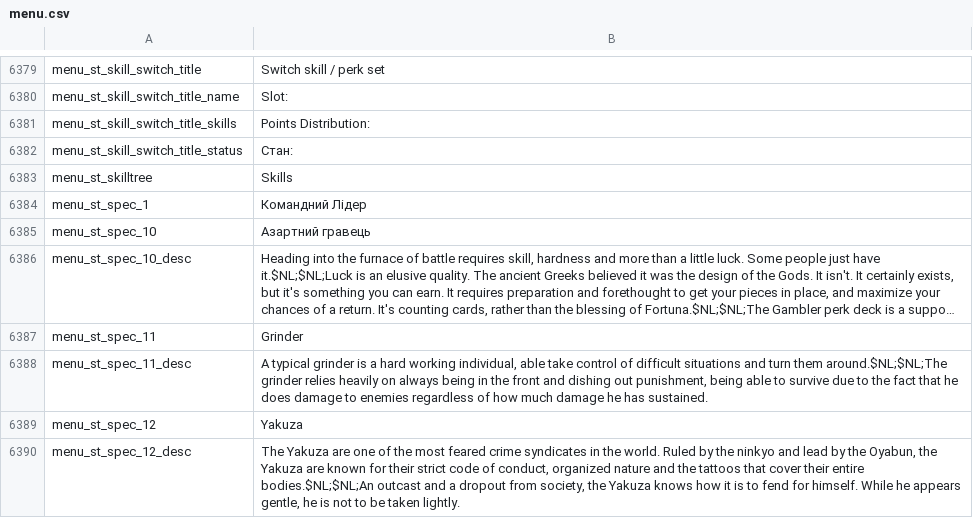
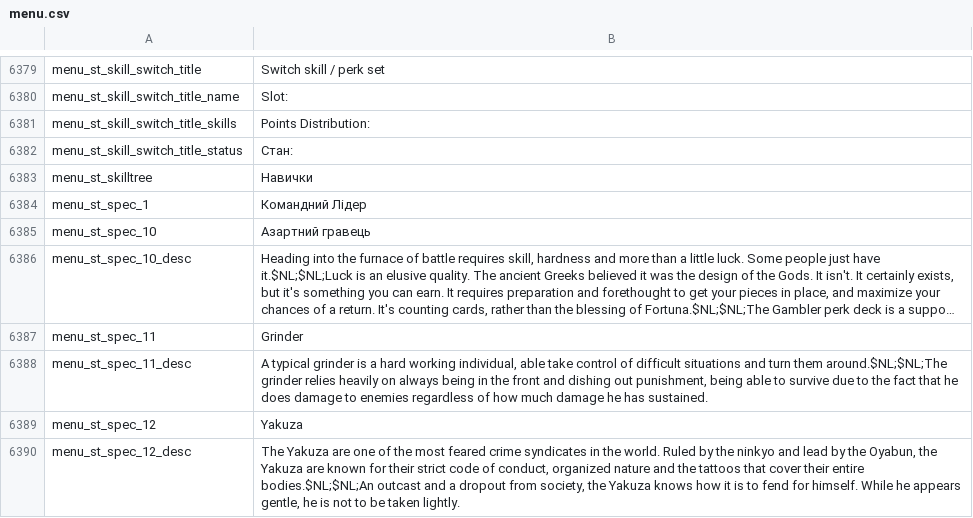
Before and after one commit to Parapando/Payday-2-UA, a CSV file: Crowdin/translated/menu.csv, drawn as a sheet; only a part is shown, gaps mark what is left out; long unchanged cells end in ….

Commit message:
New translations menu.csv (Multilingual)

```diff
--- a/Crowdin/translated/menu.csv
+++ b/Crowdin/translated/menu.csv
@@ -6383,3 +6383,3 @@
 "menu_st_skill_switch_title_status","Стан:"
-"menu_st_skilltree","Skills"
+"menu_st_skilltree","Навички"
 "menu_st_spec_1","Командний Лідер"
```
